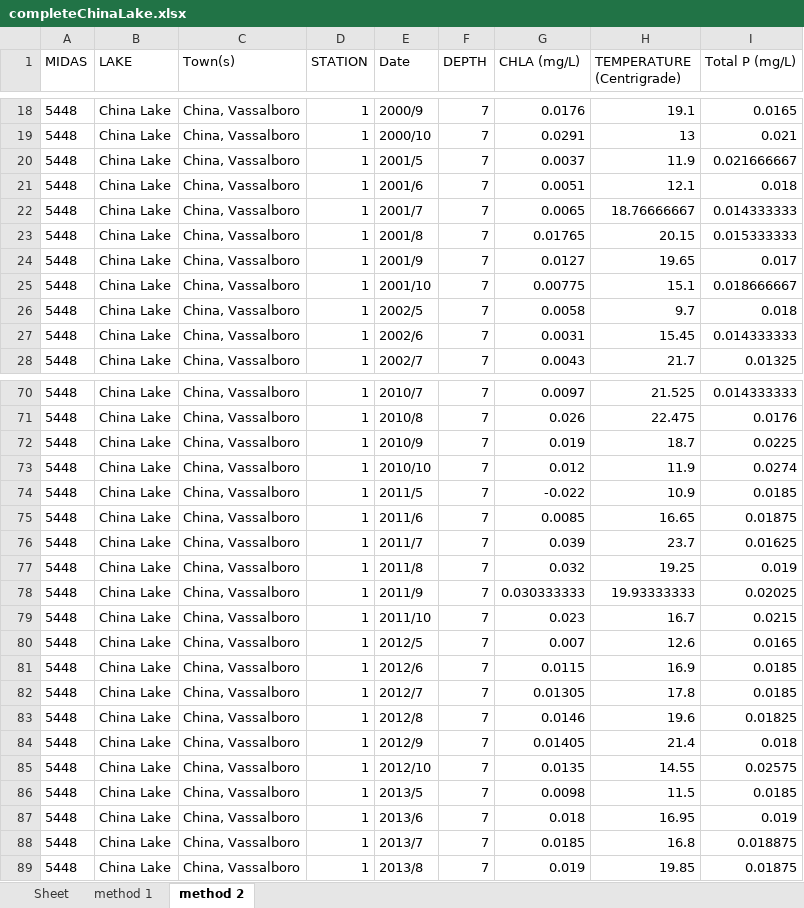
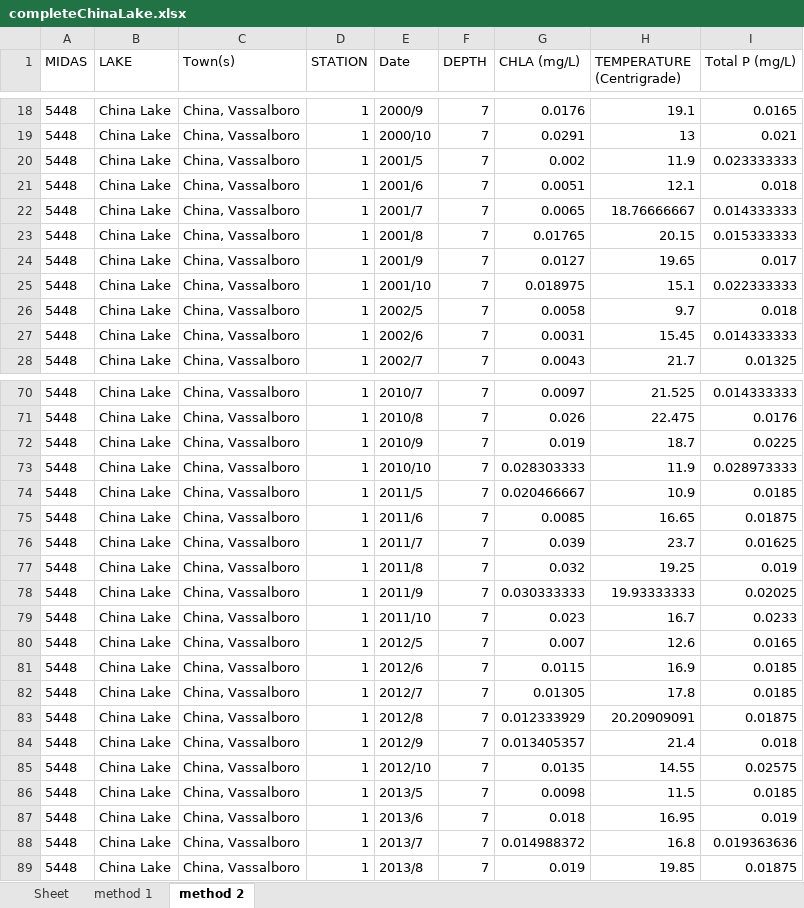
Before and after one commit to talentam/Machine-Learning-Coursework, an Excel workbook: code/lake_data/completeChinaLake.xlsx, sheet method 2, drawn as a sheet; only a part is shown, gaps mark what is left out; values as stored, in another font and other column widths than the file's, no borders; the diff covers the shown part only; the diff names each change by its address in the sheet, - before the commit and + after, or states it on an @@ line.

```diff
--- a/code/lake_data/completeChinaLake.xlsx (sheet method 2)
+++ b/code/lake_data/completeChinaLake.xlsx (sheet method 2)
-G20 (CHLA (mg/L)): 0.0037
+G20 (CHLA (mg/L)): 0.002
-I20 (Total P (mg/L)): 0.021666667
+I20 (Total P (mg/L)): 0.023333333
-G25 (CHLA (mg/L)): 0.00775
+G25 (CHLA (mg/L)): 0.018975
-I25 (Total P (mg/L)): 0.018666667
+I25 (Total P (mg/L)): 0.022333333
-G73 (CHLA (mg/L)): 0.012
+G73 (CHLA (mg/L)): 0.028303333
-I73 (Total P (mg/L)): 0.0274
+I73 (Total P (mg/L)): 0.028973333
-G74 (CHLA (mg/L)): -0.022
+G74 (CHLA (mg/L)): 0.020466667
-I79 (Total P (mg/L)): 0.0215
+I79 (Total P (mg/L)): 0.0233
-G83 (CHLA (mg/L)): 0.0146
+G83 (CHLA (mg/L)): 0.012333929
-H83 (TEMPERATURE (Centrigrade)): 19.6
+H83 (TEMPERATURE (Centrigrade)): 20.20909091
-I83 (Total P (mg/L)): 0.01825
+I83 (Total P (mg/L)): 0.01875
-G84 (CHLA (mg/L)): 0.01405
+G84 (CHLA (mg/L)): 0.013405357
-G88 (CHLA (mg/L)): 0.0185
+G88 (CHLA (mg/L)): 0.014988372
-I88 (Total P (mg/L)): 0.018875
+I88 (Total P (mg/L)): 0.019363636
```
Also changed, not shown: 15 edited cells elsewhere in this sheet, sheet method 1, 1 other file.
